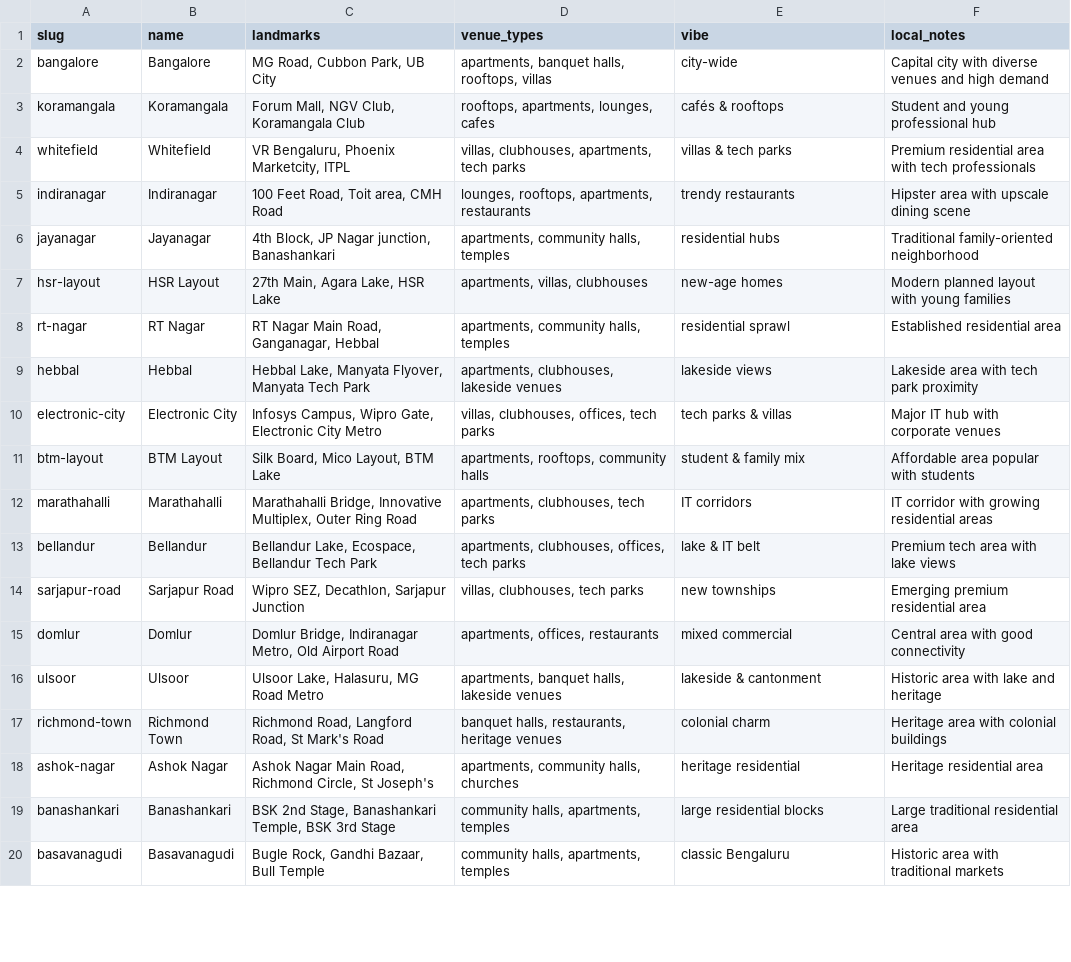
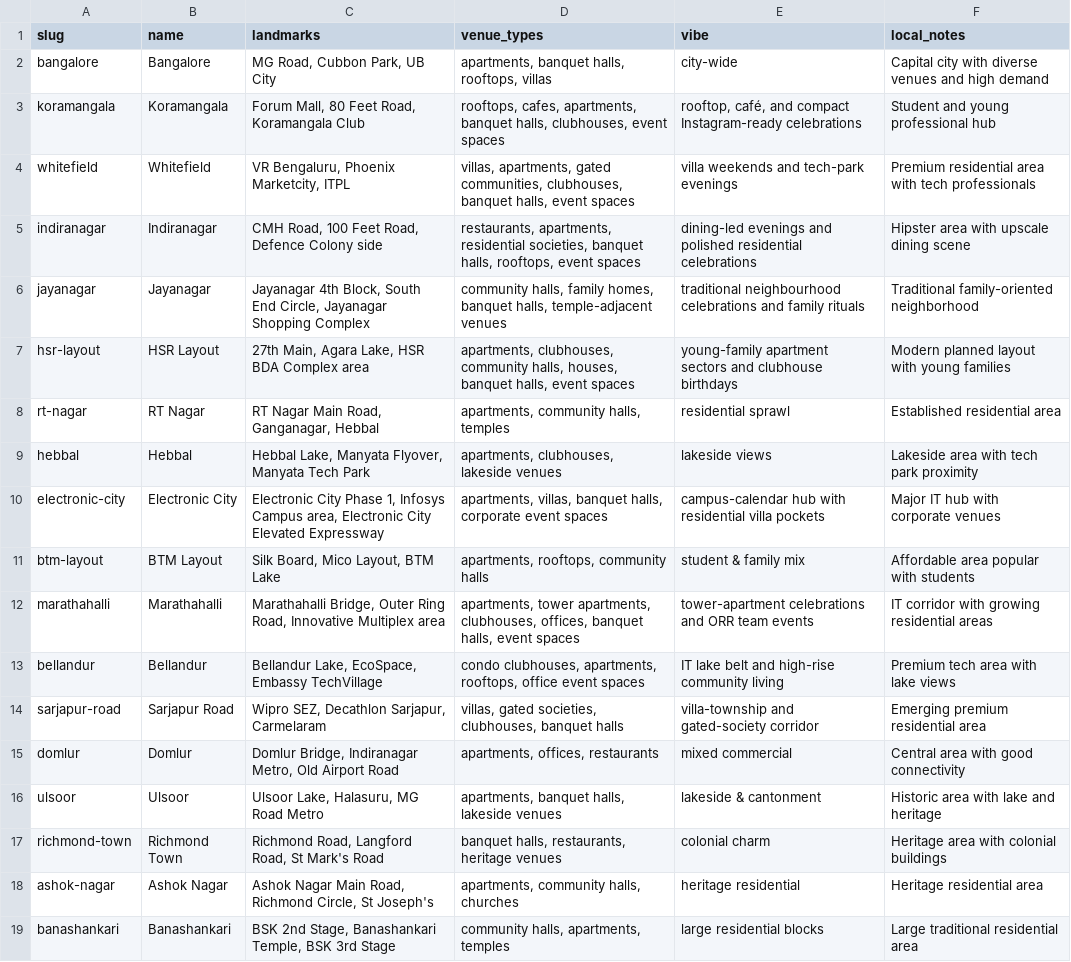
Before and after one commit to wedecor/we-decor-site, a CSV file: content/locations/locations.csv, drawn as a sheet; only a part is shown; the shorter side is filled out with more unchanged rows; the diff covers the shown part only.

```diff
--- a/content/locations/locations.csv
+++ b/content/locations/locations.csv
@@ -2,14 +2,14 @@ slug|name|landmarks|venue_types|vibe|local_notes
 bangalore|Bangalore|MG Road, Cubbon Park, UB City|apartments, banquet halls, rooftops, villas|city-wide|Capital city with diverse venues and high demand
-koramangala|Koramangala|Forum Mall, NGV Club, Koramangala Club|rooftops, apartments, lounges, cafes|cafés & rooftops|Student and young professional hub
-whitefield|Whitefield|VR Bengaluru, Phoenix Marketcity, ITPL|villas, clubhouses, apartments, tech parks|villas & tech parks|Premium residential area with tech professionals
-indiranagar|Indiranagar|100 Feet Road, Toit area, CMH Road|lounges, rooftops, apartments, restaurants|trendy restaurants|Hipster area with upscale dining scene
-jayanagar|Jayanagar|4th Block, JP Nagar junction, Banashankari|apartments, community halls, temples|residential hubs|Traditional family-oriented neighborhood
-hsr-layout|HSR Layout|27th Main, Agara Lake, HSR Lake|apartments, villas, clubhouses|new-age homes|Modern planned layout with young families
+koramangala|Koramangala|Forum Mall, 80 Feet Road, Koramangala Club|rooftops, cafes, apartments, banquet halls, clubhouses, event spaces|rooftop, café, and compact Instagram-ready celebrations|Student and young professional hub
+whitefield|Whitefield|VR Bengaluru, Phoenix Marketcity, ITPL|villas, apartments, gated communities, clubhouses, banquet halls, event spaces|villa weekends and tech-park evenings|Premium residential area with tech professionals
+indiranagar|Indiranagar|CMH Road, 100 Feet Road, Defence Colony side|restaurants, apartments, residential societies, banquet halls, rooftops, event spaces|dining-led evenings and polished residential celebrations|Hipster area with upscale dining scene
+jayanagar|Jayanagar|Jayanagar 4th Block, South End Circle, Jayanagar Shopping Complex|community halls, family homes, banquet halls, temple-adjacent venues|traditional neighbourhood celebrations and family rituals|Traditional family-oriented neighborhood
+hsr-layout|HSR Layout|27th Main, Agara Lake, HSR BDA Complex area|apartments, clubhouses, community halls, houses, banquet halls, event spaces|young-family apartment sectors and clubhouse birthdays|Modern planned layout with young families
 rt-nagar|RT Nagar|RT Nagar Main Road, Ganganagar, Hebbal|apartments, community halls, temples|residential sprawl|Established residential area
 hebbal|Hebbal|Hebbal Lake, Manyata Flyover, Manyata Tech Park|apartments, clubhouses, lakeside venues|lakeside views|Lakeside area with tech park proximity
-electronic-city|Electronic City|Infosys Campus, Wipro Gate, Electronic City Metro|villas, clubhouses, offices, tech parks|tech parks & villas|Major IT hub with corporate venues
+electronic-city|Electronic City|Electronic City Phase 1, Infosys Campus area, Electronic City Elevated Expressway|apartments, villas, banquet halls, corporate event spaces|campus-calendar hub with residential villa pockets|Major IT hub with corporate venues
 btm-layout|BTM Layout|Silk Board, Mico Layout, BTM Lake|apartments, rooftops, community halls|student & family mix|Affordable area popular with students
-marathahalli|Marathahalli|Marathahalli Bridge, Innovative Multiplex, Outer Ring Road|apartments, clubhouses, tech parks|IT corridors|IT corridor with growing residential areas
-bellandur|Bellandur|Bellandur Lake, Ecospace, Bellandur Tech Park|apartments, clubhouses, offices, tech parks|lake & IT belt|Premium tech area with lake views
-sarjapur-road|Sarjapur Road|Wipro SEZ, Decathlon, Sarjapur Junction|villas, clubhouses, tech parks|new townships|Emerging premium residential area
+marathahalli|Marathahalli|Marathahalli Bridge, Outer Ring Road, Innovative Multiplex area|apartments, tower apartments, clubhouses, offices, banquet halls, event spaces|tower-apartment celebrations and ORR team events|IT corridor with growing residential areas
+bellandur|Bellandur|Bellandur Lake, EcoSpace, Embassy TechVillage|condo clubhouses, apartments, rooftops, office event spaces|IT lake belt and high-rise community living|Premium tech area with lake views
+sarjapur-road|Sarjapur Road|Wipro SEZ, Decathlon Sarjapur, Carmelaram|villas, gated societies, clubhouses, banquet halls|villa-township and gated-society corridor|Emerging premium residential area
 domlur|Domlur|Domlur Bridge, Indiranagar Metro, Old Airport Road|apartments, offices, restaurants|mixed commercial|Central area with good connectivity
```
Also changed, not shown: 20 added rows and 3 edited cells elsewhere in this file, 10 other files.
